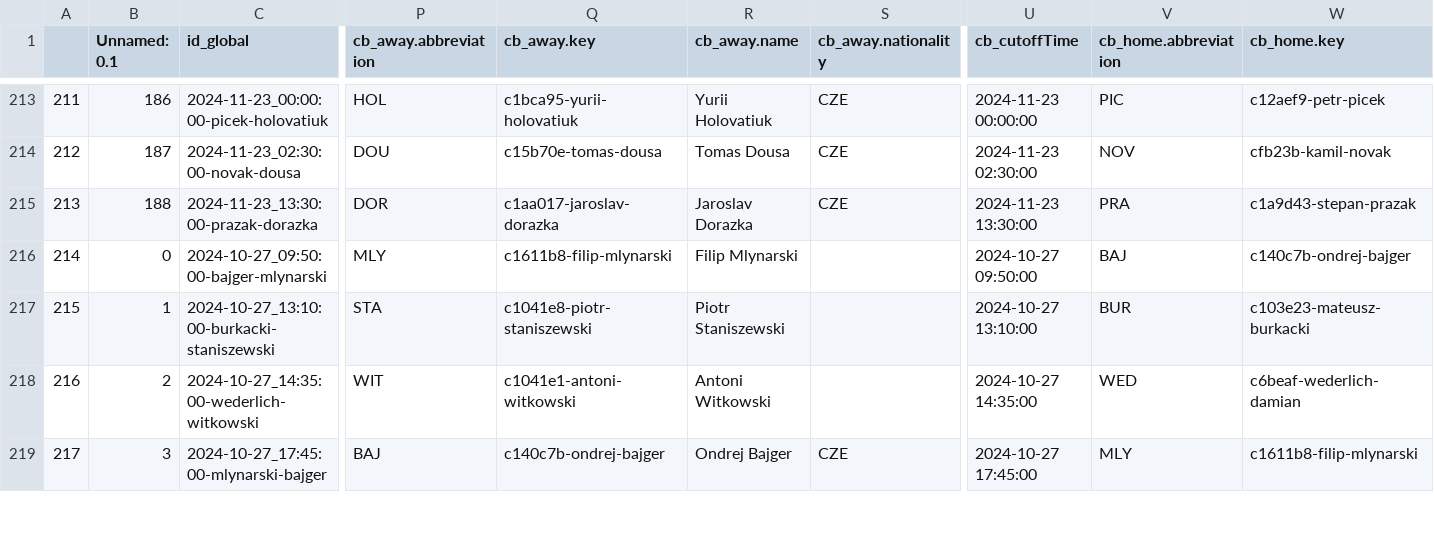
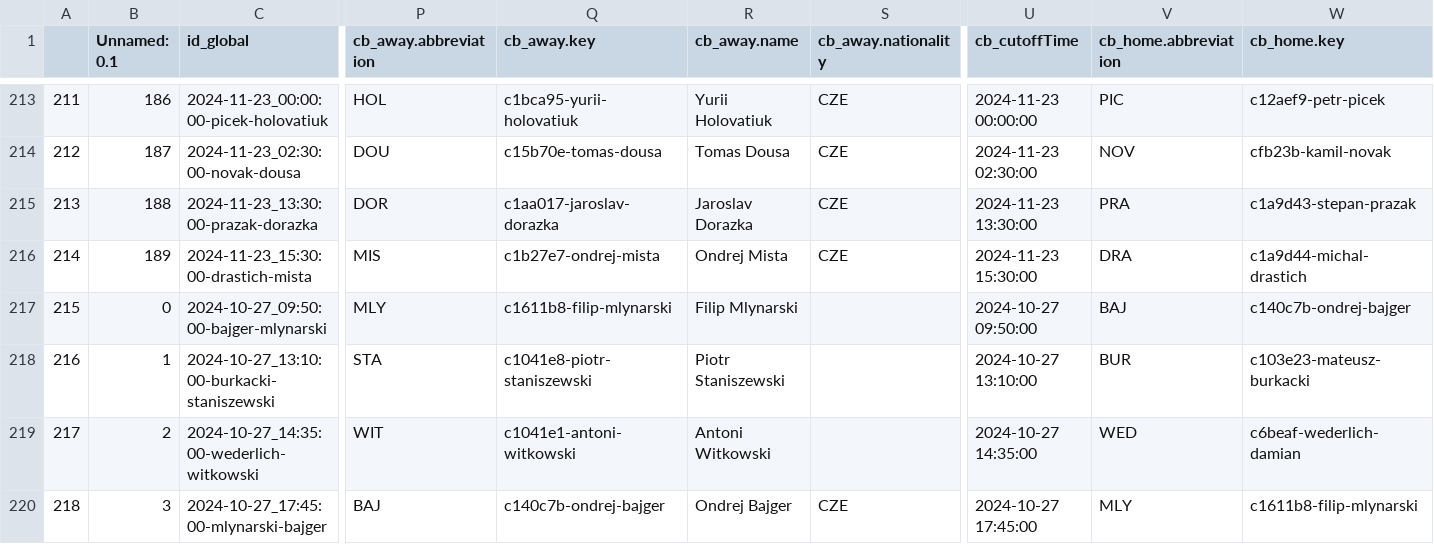
Before and after one commit to abelarregui/faustostats, a CSV file: faustostats/data/db/table_tennis_stats.csv, drawn as a sheet; only a part is shown, gaps mark what is left out; addresses are those after the commit; rows hold the shown columns only; the diff names each change by its address in the sheet, - before the commit and + after, or states it on an @@ line.

Commit message:
Add new stats

```diff
--- a/faustostats/data/db/table_tennis_stats.csv
+++ b/faustostats/data/db/table_tennis_stats.csv
+row 216: 214 | 189 | 2024-11-23_15:30:00-drastich-mista | MIS | c1b27e7-ondrej-mista | Ondrej Mista | CZE | 2024-11-23 15:30:00 | DRA | c1a9d44-michal-drastich
@@ column A renumbered from row 217 down @@
```
